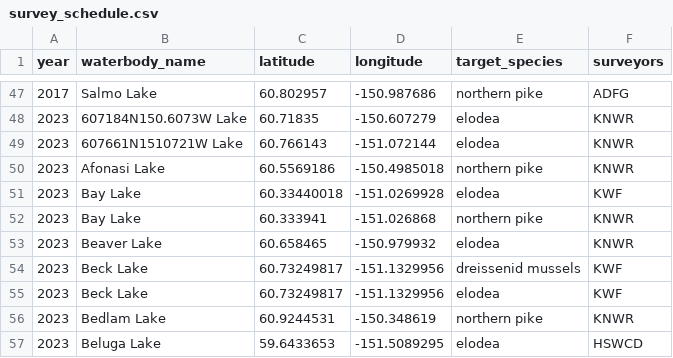
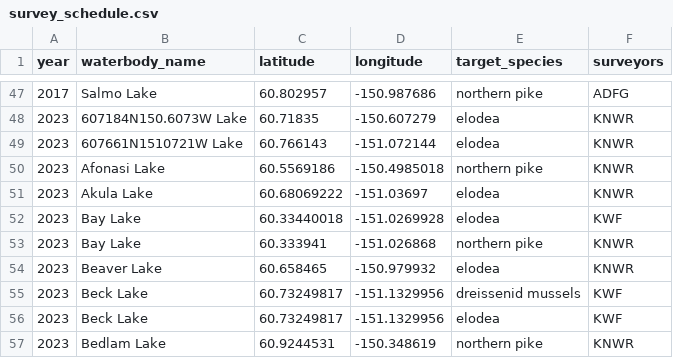
Before and after one commit to Kenai-NWR-bio/AISschedule, a CSV file: data/raw_data/planning_data/survey_schedule.csv, drawn as a sheet; only a part is shown, gaps mark what is left out; the shorter side is filled out with more unchanged rows; the diff names each change by its address in the sheet, - before the commit and + after, or states it on an @@ line.

Commit message:
Add Akula Lake

```diff
--- a/data/raw_data/planning_data/survey_schedule.csv
+++ b/data/raw_data/planning_data/survey_schedule.csv
+row 51: 2023 | Akula Lake | 60.68069222 | -151.03697 | elodea | KNWR
```
Also changed, not shown: 1 other file.
